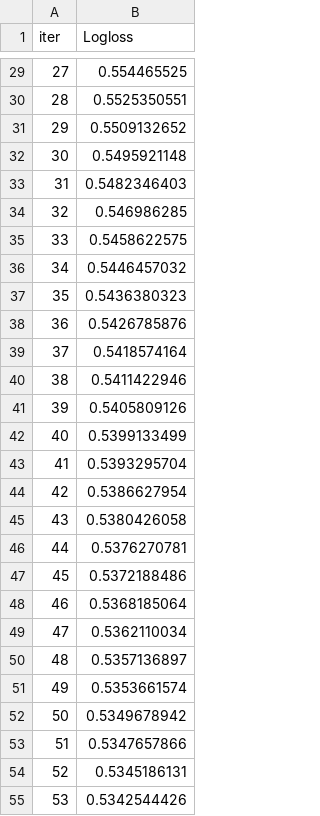
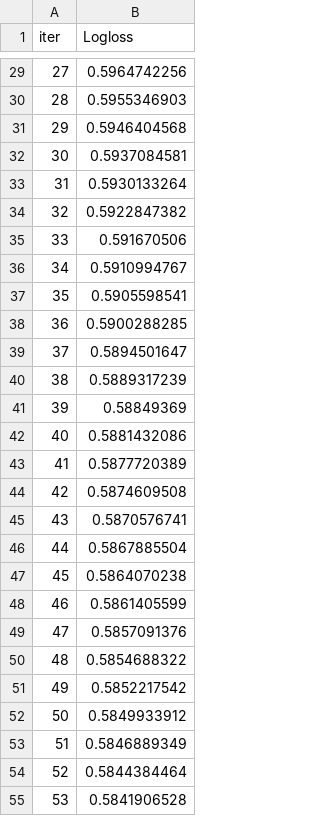
Before and after one commit to robsonruiz/hospital-readmissions, a TSV file: catboost_info/learn_error.tsv, drawn as a sheet; only a part is shown, gaps mark what is left out; the diff covers the shown part only.

```diff
--- a/catboost_info/learn_error.tsv
+++ b/catboost_info/learn_error.tsv
@@ -29,27 +29,27 @@ iter	Logloss
-27	0.554465525
-28	0.5525350551
-29	0.5509132652
-30	0.5495921148
-31	0.5482346403
-32	0.546986285
-33	0.5458622575
-34	0.5446457032
-35	0.5436380323
-36	0.5426785876
-37	0.5418574164
-38	0.5411422946
-39	0.5405809126
-40	0.5399133499
-41	0.5393295704
-42	0.5386627954
-43	0.5380426058
-44	0.5376270781
-45	0.5372188486
-46	0.5368185064
-47	0.5362110034
-48	0.5357136897
-49	0.5353661574
-50	0.5349678942
-51	0.5347657866
-52	0.5345186131
-53	0.5342544426
+27	0.5964742256
+28	0.5955346903
+29	0.5946404568
+30	0.5937084581
+31	0.5930133264
+32	0.5922847382
+33	0.591670506
+34	0.5910994767
+35	0.5905598541
+36	0.5900288285
+37	0.5894501647
+38	0.5889317239
+39	0.58849369
+40	0.5881432086
+41	0.5877720389
+42	0.5874609508
+43	0.5870576741
+44	0.5867885504
+45	0.5864070238
+46	0.5861405599
+47	0.5857091376
+48	0.5854688322
+49	0.5852217542
+50	0.5849933912
+51	0.5846889349
+52	0.5844384464
+53	0.5841906528
```
Also changed, not shown: 73 edited cells elsewhere in this file, catboost_info/time_left.tsv, 10 other files.
